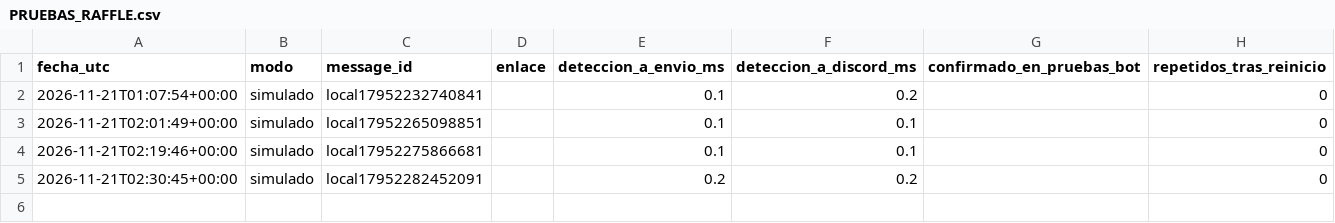
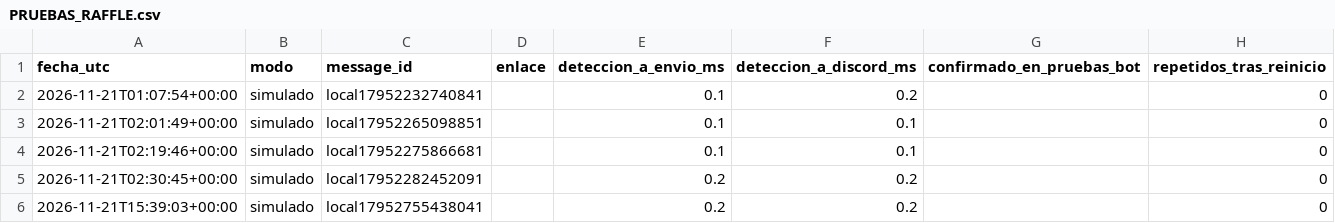
Before and after one commit to njavi02-arch/njavi02, a CSV file: cookgroup/docs/v11/PRUEBAS_RAFFLE.csv, drawn as a sheet.

```diff
--- a/cookgroup/docs/v11/PRUEBAS_RAFFLE.csv
+++ b/cookgroup/docs/v11/PRUEBAS_RAFFLE.csv
@@ -5 +5,2 @@ fecha_utc,modo,message_id,enlace,deteccion_a_envio_ms,deteccion_a_discord_ms,con
 2026-11-21T02:30:45+00:00,simulado,local17952282452091,,0.2,0.2,,0
+2026-11-21T15:39:03+00:00,simulado,local17952755438041,,0.2,0.2,,0
```
Also changed, not shown: 6 other files.
